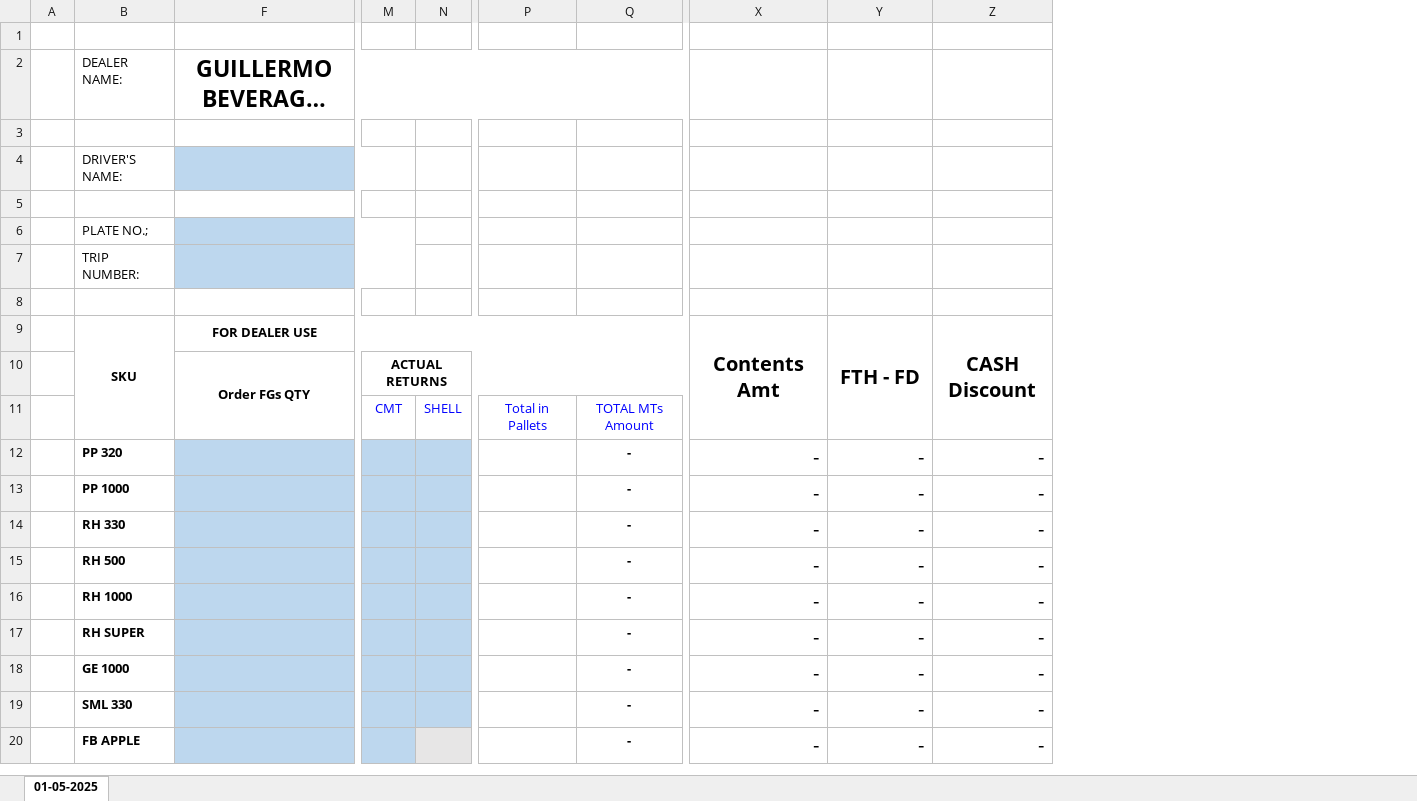
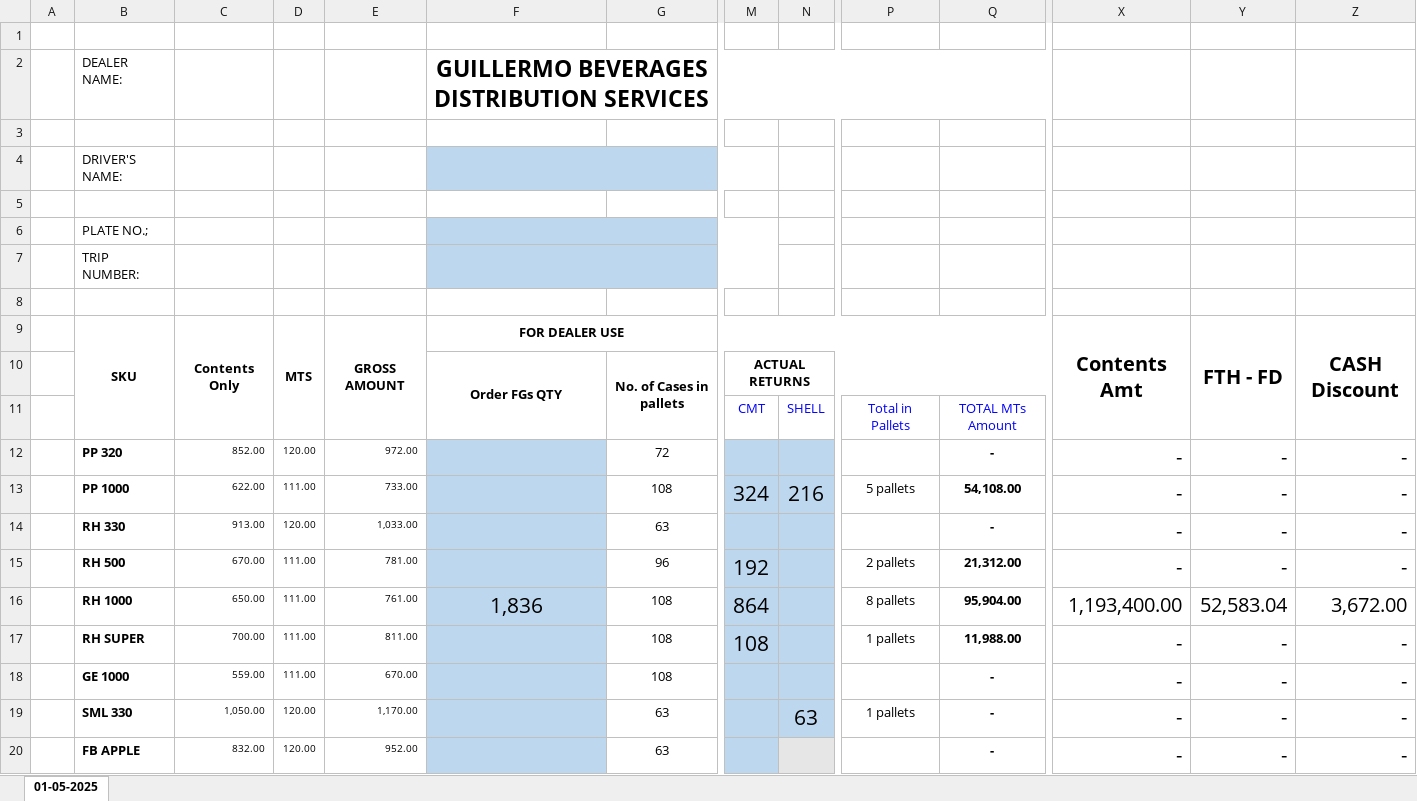
Before and after one commit to fliqlo/GBDS, an Excel workbook: GBDS JANUARY FILES 2026/GBDS UPDATED DOS - January 2026.xlsx, sheet 01-05-2025, drawn as a sheet; only a part is shown, gaps mark what is left out; long unchanged cells end in …; values as stored, in another font and other column widths than the file's, no borders; the diff covers the shown part only; the diff names each change by its address in the sheet, - before the commit and + after, or states it on an @@ line.

```diff
--- a/GBDS JANUARY FILES 2026/GBDS UPDATED DOS - January 2026.xlsx (sheet 01-05-2025)
+++ b/GBDS JANUARY FILES 2026/GBDS UPDATED DOS - January 2026.xlsx (sheet 01-05-2025)
@@ column C unhidden, rows 9-20: Contents Only |  |  | 852.00 | 622.00 | 913.00 | 670.00 | 650.00 | 700.00 | 559.00 | 1,050.00 | 832.00 @@
@@ column D unhidden, rows 9-20: MTS |  |  | 120.00 | 111.00 | 120.00 | 111.00 | 111.00 | 111.00 | 111.00 | 120.00 | 120.00 @@
@@ column E unhidden, rows 9-20: GROSS AMOUNT |  |  | 972.00 | 733.00 | 1,033.00 | 781.00 | 761.00 | 811.00 | 670.00 | 1,170.00 | 952.00 @@
@@ column G unhidden, rows 10-20: No. of Cases in pallets |  | 72 | 108 | 63 | 96 | 108 | 108 | 108 | 63 | 63 @@
-M13: (empty)
+M13: 324
-N13: (empty)
+N13: 216
-P13: (empty)
+P13: 5 pallets
-Q13: -
+Q13: 54,108.00
-M15: (empty)
+M15: 192
-P15: (empty)
+P15: 2 pallets
-Q15: -
+Q15: 21,312.00
-F16: (empty)
+F16: 1,836
-M16: (empty)
+M16: 864
-P16: (empty)
+P16: 8 pallets
-Q16: -
+Q16: 95,904.00
-X16: -
+X16: 1,193,400.00
-Y16: -
+Y16: 52,583.04
-Z16: -
+Z16: 3,672.00
-M17: (empty)
+M17: 108
-P17: (empty)
+P17: 1 pallets
-Q17: -
+Q17: 11,988.00
-N19: (empty)
+N19: 63
-P19: (empty)
+P19: 1 pallets
```
Also changed, not shown: 10 edited cells elsewhere in this sheet, hidden cells, GBDS JANUARY FILES 2026/DSSR GBDS MONTH OF JANUARY 2026.xlsx, 1 other file.
